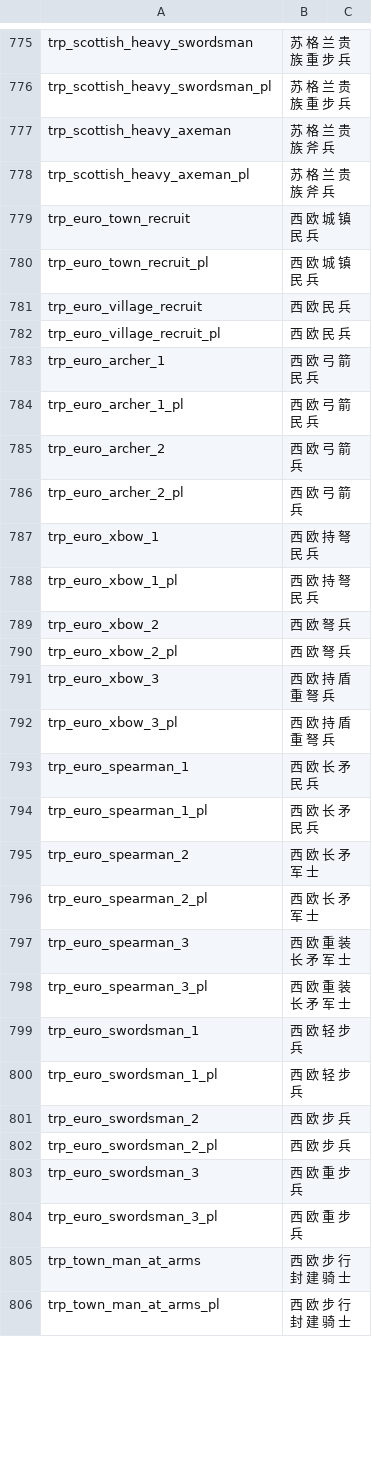
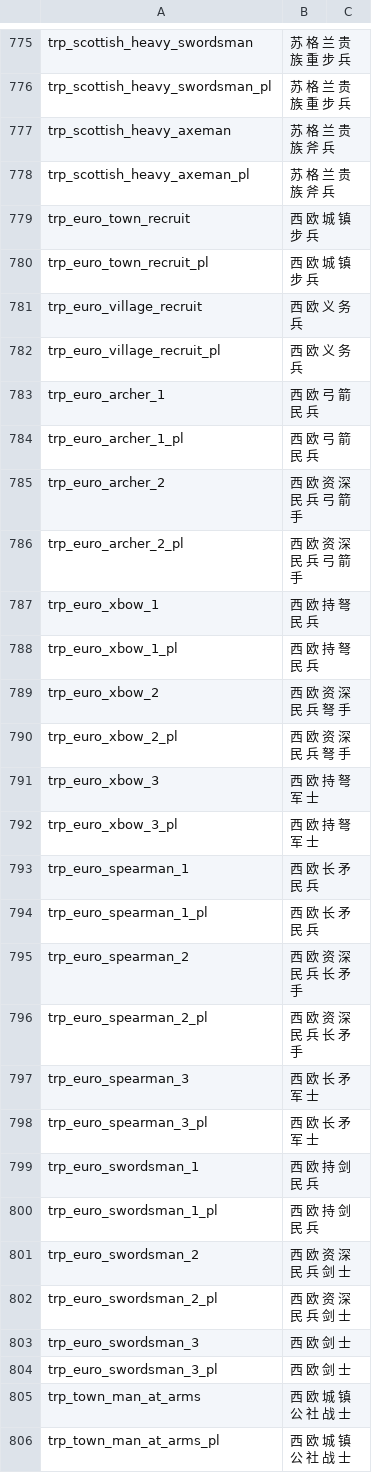
Before and after one commit to zac123456789123/mountblade-ad1257svn-chinese-translation, a CSV file: cns/troops.csv, drawn as a sheet; only a part is shown, gaps mark what is left out; the diff covers the shown part only.

Commit message:
euro refined

```diff
--- a/cns/troops.csv
+++ b/cns/troops.csv
@@ -778,29 +778,29 @@ trp_scottish_heavy_axeman|苏 格 兰 贵 族 斧 兵
 trp_scottish_heavy_axeman_pl|苏 格 兰 贵 族 斧 兵
-trp_euro_town_recruit|西 欧 城 镇 民 兵
-trp_euro_town_recruit_pl|西 欧 城 镇 民 兵
-trp_euro_village_recruit|西 欧 民 兵
-trp_euro_village_recruit_pl|西 欧 民 兵
+trp_euro_town_recruit|西 欧 城 镇 步 兵
+trp_euro_town_recruit_pl|西 欧 城 镇 步 兵
+trp_euro_village_recruit|西 欧 义 务 兵
+trp_euro_village_recruit_pl|西 欧 义 务 兵
 trp_euro_archer_1|西 欧 弓 箭 民 兵
 trp_euro_archer_1_pl|西 欧 弓 箭 民 兵
-trp_euro_archer_2|西 欧 弓 箭 兵
-trp_euro_archer_2_pl|西 欧 弓 箭 兵
+trp_euro_archer_2|西 欧 资 深 民 兵 弓 箭 手
+trp_euro_archer_2_pl|西 欧 资 深 民 兵 弓 箭 手
 trp_euro_xbow_1|西 欧 持 弩 民 兵
 trp_euro_xbow_1_pl|西 欧 持 弩 民 兵
-trp_euro_xbow_2|西 欧 弩 兵
-trp_euro_xbow_2_pl|西 欧 弩 兵
-trp_euro_xbow_3|西 欧 持 盾 重 弩 兵
-trp_euro_xbow_3_pl|西 欧 持 盾 重 弩 兵
+trp_euro_xbow_2|西 欧 资 深 民 兵 弩 手
+trp_euro_xbow_2_pl|西 欧 资 深 民 兵 弩 手
+trp_euro_xbow_3|西 欧 持 弩 军 士
+trp_euro_xbow_3_pl|西 欧 持 弩 军 士
 trp_euro_spearman_1|西 欧 长 矛 民 兵
 trp_euro_spearman_1_pl|西 欧 长 矛 民 兵
-trp_euro_spearman_2|西 欧 长 矛 军 士
-trp_euro_spearman_2_pl|西 欧 长 矛 军 士
-trp_euro_spearman_3|西 欧 重 装 长 矛 军 士
-trp_euro_spearman_3_pl|西 欧 重 装 长 矛 军 士
-trp_euro_swordsman_1|西 欧 轻 步 兵
-trp_euro_swordsman_1_pl|西 欧 轻 步 兵
-trp_euro_swordsman_2|西 欧 步 兵
-trp_euro_swordsman_2_pl|西 欧 步 兵
-trp_euro_swordsman_3|西 欧 重 步 兵
-trp_euro_swordsman_3_pl|西 欧 重 步 兵
-trp_town_man_at_arms|西 欧 步 行 封 建 骑 士
-trp_town_man_at_arms_pl|西 欧 步 行 封 建 骑 士
+trp_euro_spearman_2|西 欧 资 深 民 兵 长 矛 手
+trp_euro_spearman_2_pl|西 欧 资 深 民 兵 长 矛 手
+trp_euro_spearman_3|西 欧 长 矛 军 士
+trp_euro_spearman_3_pl|西 欧 长 矛 军 士
+trp_euro_swordsman_1|西 欧 持 剑 民 兵
+trp_euro_swordsman_1_pl|西 欧 持 剑 民 兵
+trp_euro_swordsman_2|西 欧 资 深 民 兵 剑 士
+trp_euro_swordsman_2_pl|西 欧 资 深 民 兵 剑 士
+trp_euro_swordsman_3|西 欧 剑 士
+trp_euro_swordsman_3_pl|西 欧 剑 士
+trp_town_man_at_arms|西 欧 城 镇 公 社 战 士
+trp_town_man_at_arms_pl|西 欧 城 镇 公 社 战 士
```
Also changed, not shown: 16 edited cells elsewhere in this file.
